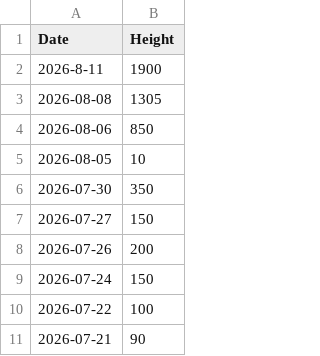
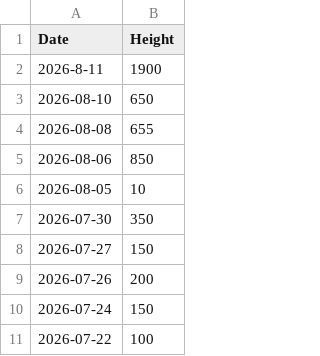
Before and after one commit to achiquit/ticks-db, a CSV file: data/height-by-date.csv, drawn as a sheet; only a part is shown; the shorter side is filled out with more unchanged rows.

```diff
--- a/data/height-by-date.csv
+++ b/data/height-by-date.csv
@@ -2,3 +2,4 @@ Date,Height
 2026-8-11,1900
-2026-08-08,1305
+2026-08-10,650
+2026-08-08,655
 2026-08-06,850
```
Also changed, not shown: data/climb-locs-heat.csv, data/overview-stats.csv, 1 other file.
